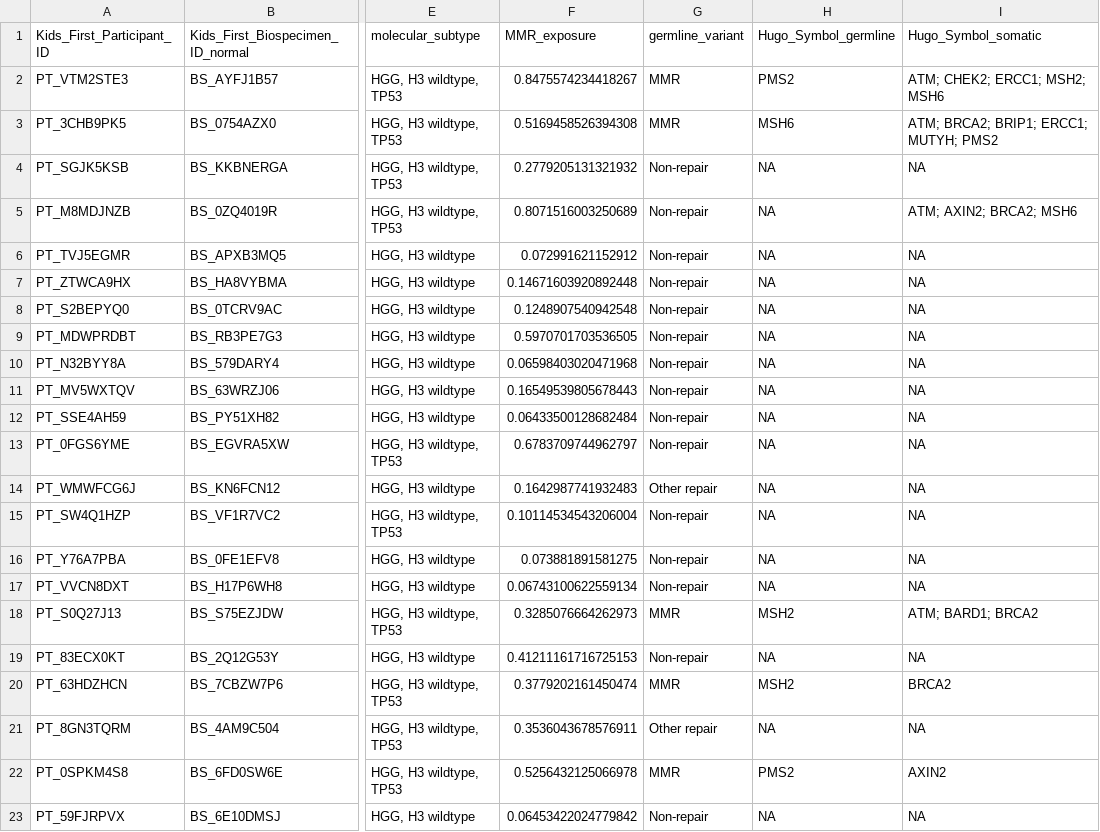
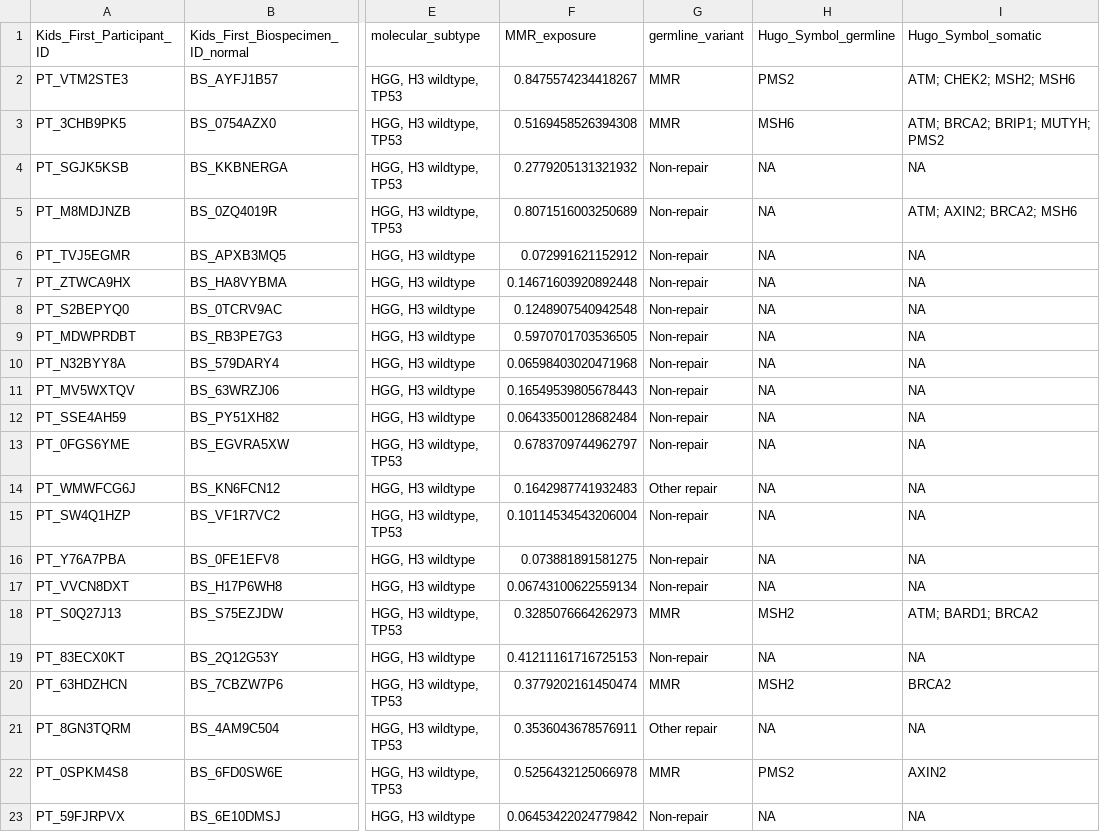
Before and after one commit to diskin-lab-chop/pbta-germline-somatic, a TSV file: analyses/dna-repair-variant-summary/results/Broad_GO_repair_genes/PBTA_all_samples_with_MMRsigs.tsv, drawn as a sheet; only a part is shown, gaps mark what is left out; the diff names each change by its address in the sheet, - before the commit and + after, or states it on an @@ line.

```diff
--- a/analyses/dna-repair-variant-summary/results/Broad_GO_repair_genes/PBTA_all_samples_with_MMRsigs.tsv
+++ b/analyses/dna-repair-variant-summary/results/Broad_GO_repair_genes/PBTA_all_samples_with_MMRsigs.tsv
-I2 (Hugo_Symbol_somatic): ATM; CHEK2; ERCC1; MSH2; MSH6
+I2 (Hugo_Symbol_somatic): ATM; CHEK2; MSH2; MSH6
-I3 (Hugo_Symbol_somatic): ATM; BRCA2; BRIP1; ERCC1; MUTYH; PMS2
+I3 (Hugo_Symbol_somatic): ATM; BRCA2; BRIP1; MUTYH; PMS2
```
Also changed, not shown: analyses/dna-repair-variant-summary/results/Knijnenburg_repair_genes/PBTA_all_samples_with_MMRsigs.tsv, 6 other files.
